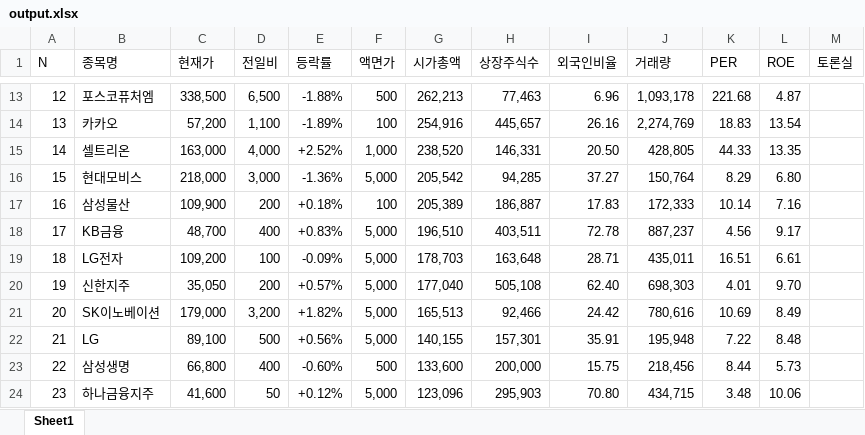
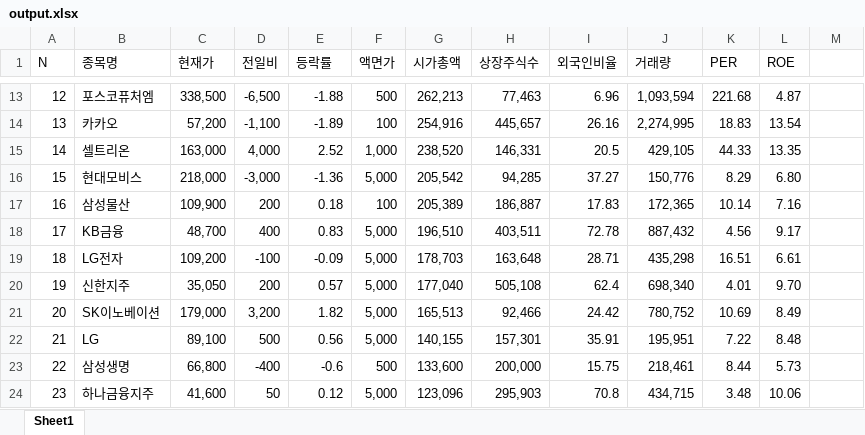
Before and after one commit to sunhjj/oop, an Excel workbook: output.xlsx, sheet Sheet1, drawn as a sheet; only a part is shown, gaps mark what is left out; values as stored, in another font and other column widths than the file's, no cell formats; the diff covers the shown part only; the diff names each change by its address in the sheet, - before the commit and + after, or states it on an @@ line.

```diff
--- a/output.xlsx (sheet Sheet1)
+++ b/output.xlsx (sheet Sheet1)
-M1: 토론실
+M1: (empty)
-D13 (전일비): 6,500
+D13 (전일비): -6,500
-E13 (등락률): -1.88%
+E13 (등락률): -1.88
-J13 (거래량): 1,093,178
+J13 (거래량): 1,093,594
-D14 (전일비): 1,100
+D14 (전일비): -1,100
-E14 (등락률): -1.89%
+E14 (등락률): -1.89
-J14 (거래량): 2,274,769
+J14 (거래량): 2,274,995
-E15 (등락률): +2.52%
+E15 (등락률): 2.52
-I15 (외국인비율): 20.50
+I15 (외국인비율): 20.5
-J15 (거래량): 428,805
+J15 (거래량): 429,105
-D16 (전일비): 3,000
+D16 (전일비): -3,000
-E16 (등락률): -1.36%
+E16 (등락률): -1.36
-J16 (거래량): 150,764
+J16 (거래량): 150,776
-E17 (등락률): +0.18%
+E17 (등락률): 0.18
-J17 (거래량): 172,333
+J17 (거래량): 172,365
-E18 (등락률): +0.83%
+E18 (등락률): 0.83
-J18 (거래량): 887,237
+J18 (거래량): 887,432
-D19 (전일비): 100
+D19 (전일비): -100
-E19 (등락률): -0.09%
+E19 (등락률): -0.09
-J19 (거래량): 435,011
+J19 (거래량): 435,298
-E20 (등락률): +0.57%
+E20 (등락률): 0.57
-I20 (외국인비율): 62.40
+I20 (외국인비율): 62.4
-J20 (거래량): 698,303
+J20 (거래량): 698,340
-E21 (등락률): +1.82%
+E21 (등락률): 1.82
-J21 (거래량): 780,616
+J21 (거래량): 780,752
-E22 (등락률): +0.56%
+E22 (등락률): 0.56
-J22 (거래량): 195,948
+J22 (거래량): 195,951
-D23 (전일비): 400
+D23 (전일비): -400
-E23 (등락률): -0.60%
+E23 (등락률): -0.6
-J23 (거래량): 218,456
+J23 (거래량): 218,461
-E24 (등락률): +0.12%
+E24 (등락률): 0.12
-I24 (외국인비율): 70.80
+I24 (외국인비율): 70.8
```
Also changed, not shown: 99 edited cells elsewhere in this sheet, cell formats, 4 other files.
